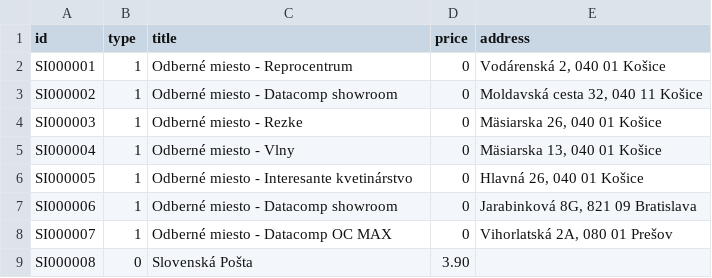
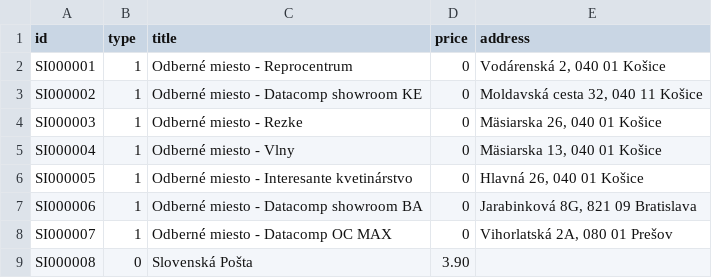
Before and after one commit to PeterWolfKe/aimasf, a CSV file: storage/shipping_options.csv, drawn as a sheet.

Commit message:
Updated shipping options

```diff
--- a/storage/shipping_options.csv
+++ b/storage/shipping_options.csv
@@ -2,3 +2,3 @@ id,type,title,price,address
 SI000001,1,Odberné miesto - Reprocentrum,0,"Vodárenská 2, 040 01 Košice"
-SI000002,1,Odberné miesto - Datacomp showroom,0,"Moldavská cesta 32, 040 11 Košice"
+SI000002,1,Odberné miesto - Datacomp showroom KE,0,"Moldavská cesta 32, 040 11 Košice"
 SI000003,1,Odberné miesto - Rezke,0,"Mäsiarska 26, 040 01 Košice"
@@ -6,3 +6,3 @@ SI000004,1,Odberné miesto - Vlny,0,"Mäsiarska 13, 040 01 Košice"
 SI000005,1,Odberné miesto - Interesante kvetinárstvo,0,"Hlavná 26, 040 01 Košice"
-SI000006,1,Odberné miesto - Datacomp showroom,0,"Jarabinková 8G, 821 09 Bratislava"
+SI000006,1,Odberné miesto - Datacomp showroom BA,0,"Jarabinková 8G, 821 09 Bratislava"
 SI000007,1,Odberné miesto - Datacomp OC MAX,0,"Vihorlatská 2A, 080 01 Prešov"
```
